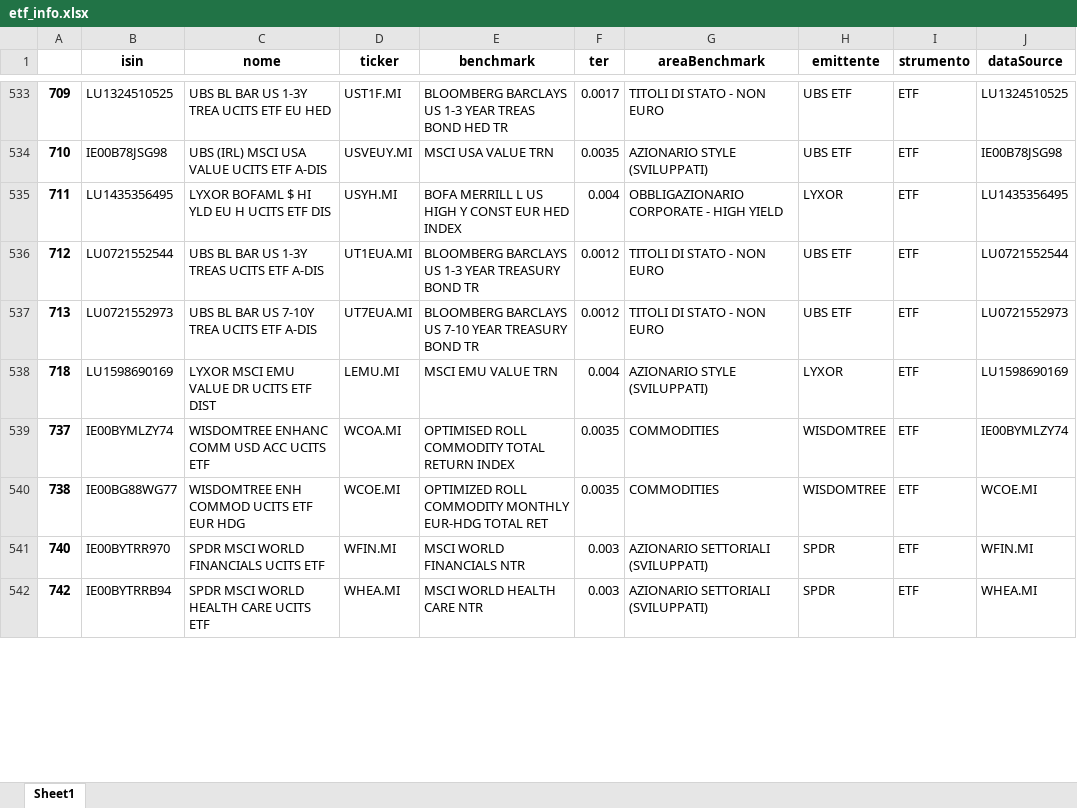
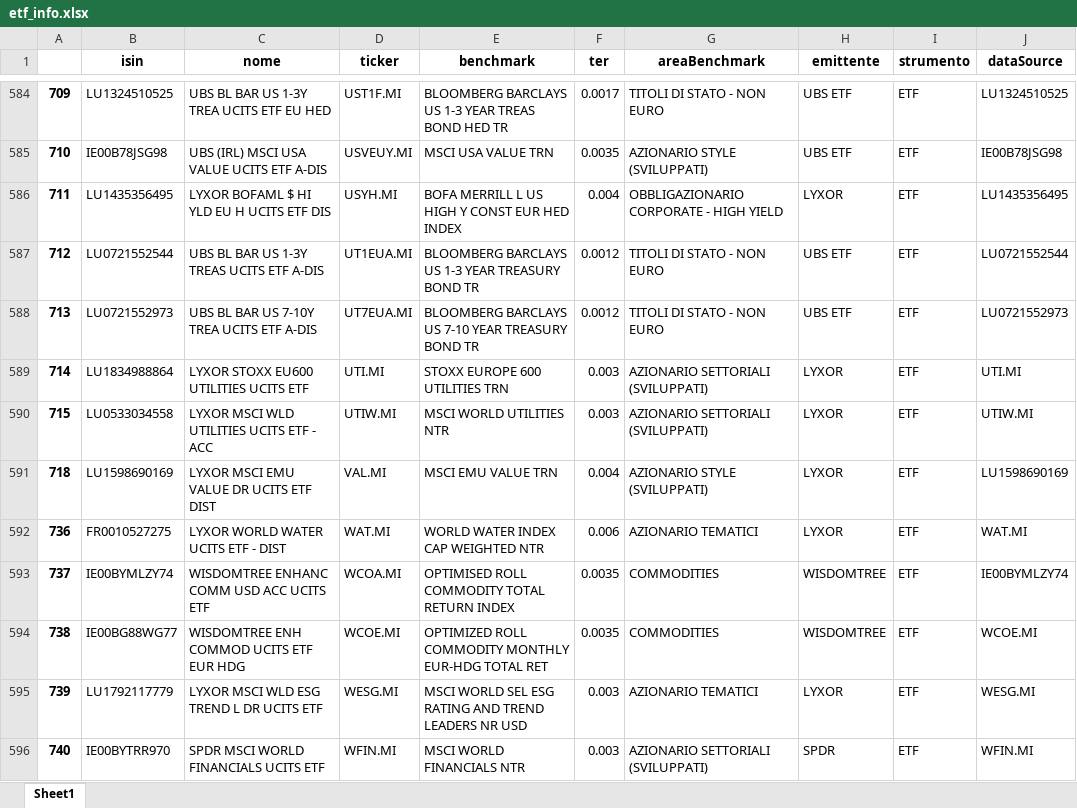
Before and after one commit to zniffur/mytrading, an Excel workbook: etf_info.xlsx, sheet Sheet1, drawn as a sheet; only a part is shown, gaps mark what is left out; the shorter side is filled out with more unchanged rows; values as stored, in another font and other column widths than the file's, no borders; addresses are those after the commit; the diff covers the shown part only; the diff names each change by its address in the sheet, - before the commit and + after, or states it on an @@ line.

```diff
--- a/etf_info.xlsx (sheet Sheet1)
+++ b/etf_info.xlsx (sheet Sheet1)
+row 589: 714 | LU1834988864 | LYXOR STOXX EU600 UTILITIES UCITS ETF | UTI.MI | STOXX EUROPE 600 UTILITIES TRN | 0.003 | AZIONARIO SETTORIALI (SVILUPPATI) | LYXOR | ETF | UTI.MI
+row 590: 715 | LU0533034558 | LYXOR MSCI WLD UTILITIES UCITS ETF - ACC | UTIW.MI | MSCI WORLD UTILITIES NTR | 0.003 | AZIONARIO SETTORIALI (SVILUPPATI) | LYXOR | ETF | UTIW.MI
-D591 (ticker): LEMU.MI
+D591 (ticker): VAL.MI
+row 592: 736 | FR0010527275 | LYXOR WORLD WATER UCITS ETF - DIST | WAT.MI | WORLD WATER INDEX CAP WEIGHTED NTR | 0.006 | AZIONARIO TEMATICI | LYXOR | ETF | WAT.MI
+row 595: 739 | LU1792117779 | LYXOR MSCI WLD ESG TREND L DR UCITS ETF | WESG.MI | MSCI WORLD SEL ESG RATING AND TREND LEADERS NR USD | 0.003 | AZIONARIO TEMATICI | LYXOR | ETF | WESG.MI
```
Also changed, not shown: 57 added rows and 17 edited cells elsewhere in this sheet, etf_info_vol20.xlsx, etf_info_vol20_clean.xlsx, 9 other files.
